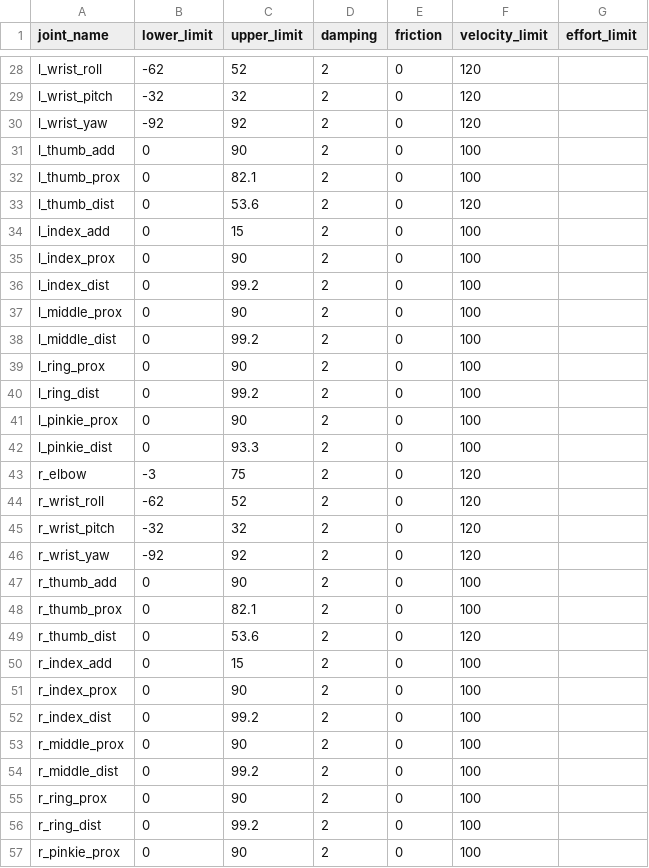
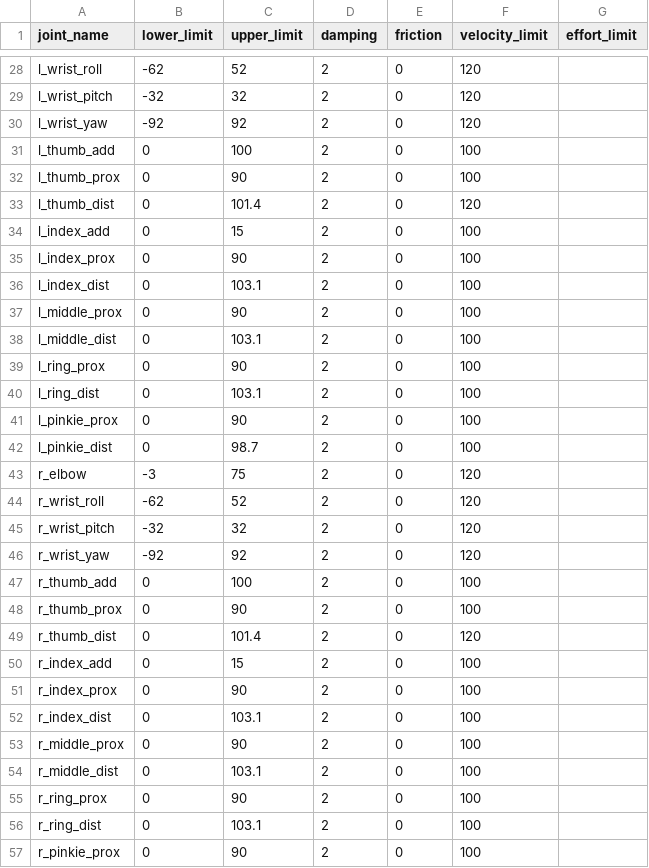
Before and after one commit to icub-tech-iit/ergocub-software, a CSV file: urdf/creo2urdf/data/ergocub1_1/ERGOCUB_joint_all_parameters.csv, drawn as a sheet; only a part is shown, gaps mark what is left out; the diff covers the shown part only.

Commit message:
ergoCubV1_1: fix fingers limits

```diff
--- a/urdf/creo2urdf/data/ergocub1_1/ERGOCUB_joint_all_parameters.csv
+++ b/urdf/creo2urdf/data/ergocub1_1/ERGOCUB_joint_all_parameters.csv
@@ -30,14 +30,14 @@ l_wrist_pitch,-32,32,2,0,120,
 l_wrist_yaw,-92,92,2,0,120,
-l_thumb_add,0,90,2,0,100,
-l_thumb_prox,0,82.1,2,0,100,
-l_thumb_dist,0,53.6,2,0,120,
+l_thumb_add,0,100,2,0,100,
+l_thumb_prox,0,90,2,0,100,
+l_thumb_dist,0,101.4,2,0,120,
 l_index_add,0,15,2,0,100,
 l_index_prox,0,90,2,0,100,
-l_index_dist,0,99.2,2,0,100,
+l_index_dist,0,103.1,2,0,100,
 l_middle_prox,0,90,2,0,100,
-l_middle_dist,0,99.2,2,0,100,
+l_middle_dist,0,103.1,2,0,100,
 l_ring_prox,0,90,2,0,100,
-l_ring_dist,0,99.2,2,0,100,
+l_ring_dist,0,103.1,2,0,100,
 l_pinkie_prox,0,90,2,0,100,
-l_pinkie_dist,0,93.3,2,0,100,
+l_pinkie_dist,0,98.7,2,0,100,
 r_elbow,-3,75,2,0,120,
@@ -46,12 +46,12 @@ r_wrist_pitch,-32,32,2,0,120,
 r_wrist_yaw,-92,92,2,0,120,
-r_thumb_add,0,90,2,0,100,
-r_thumb_prox,0,82.1,2,0,100,
-r_thumb_dist,0,53.6,2,0,120,
+r_thumb_add,0,100,2,0,100,
+r_thumb_prox,0,90,2,0,100,
+r_thumb_dist,0,101.4,2,0,120,
 r_index_add,0,15,2,0,100,
 r_index_prox,0,90,2,0,100,
-r_index_dist,0,99.2,2,0,100,
+r_index_dist,0,103.1,2,0,100,
 r_middle_prox,0,90,2,0,100,
-r_middle_dist,0,99.2,2,0,100,
+r_middle_dist,0,103.1,2,0,100,
 r_ring_prox,0,90,2,0,100,
-r_ring_dist,0,99.2,2,0,100,
+r_ring_dist,0,103.1,2,0,100,
 r_pinkie_prox,0,90,2,0,100,
```
Also changed, not shown: 1 edited cell elsewhere in this file.
